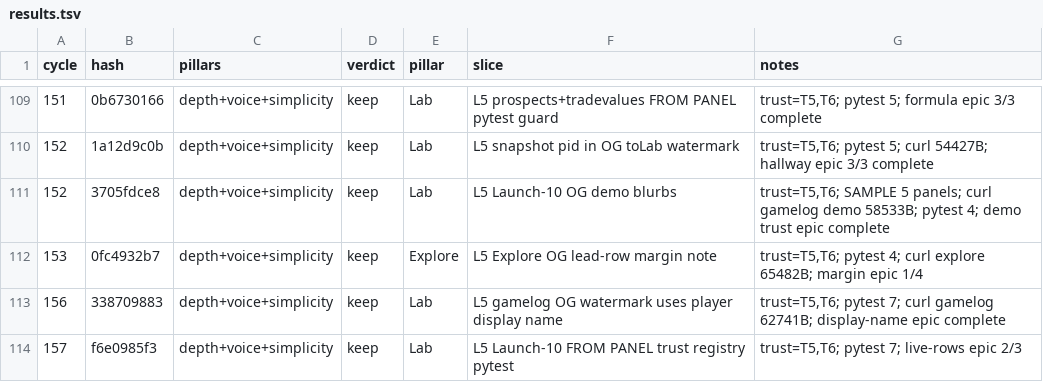
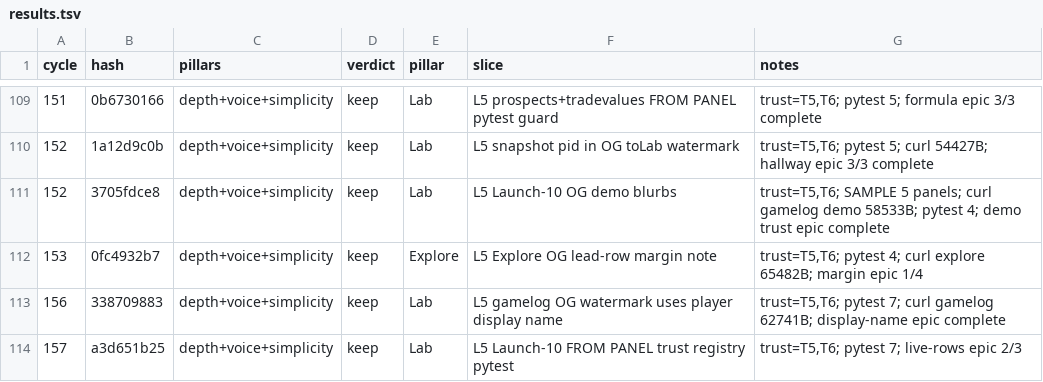
Before and after one commit to swaggerdagger987/razzle, a TSV file: docs/v2/results.tsv, drawn as a sheet; only a part is shown, gaps mark what is left out.

```diff
--- a/docs/v2/results.tsv
+++ b/docs/v2/results.tsv
@@ -113,2 +113,2 @@ cycle	hash	pillars	verdict	pillar	slice	notes
 156	338709883	depth+voice+simplicity	keep	Lab	L5 gamelog OG watermark uses player display name	trust=T5,T6; pytest 7; curl gamelog 62741B; display-name epic complete
-157	f6e0985f3	depth+voice+simplicity	keep	Lab	L5 Launch-10 FROM PANEL trust registry pytest	trust=T5,T6; pytest 7; live-rows epic 2/3
+157	a3d651b25	depth+voice+simplicity	keep	Lab	L5 Launch-10 FROM PANEL trust registry pytest	trust=T5,T6; pytest 7; live-rows epic 2/3
```
Also changed, not shown: 10 other files.
